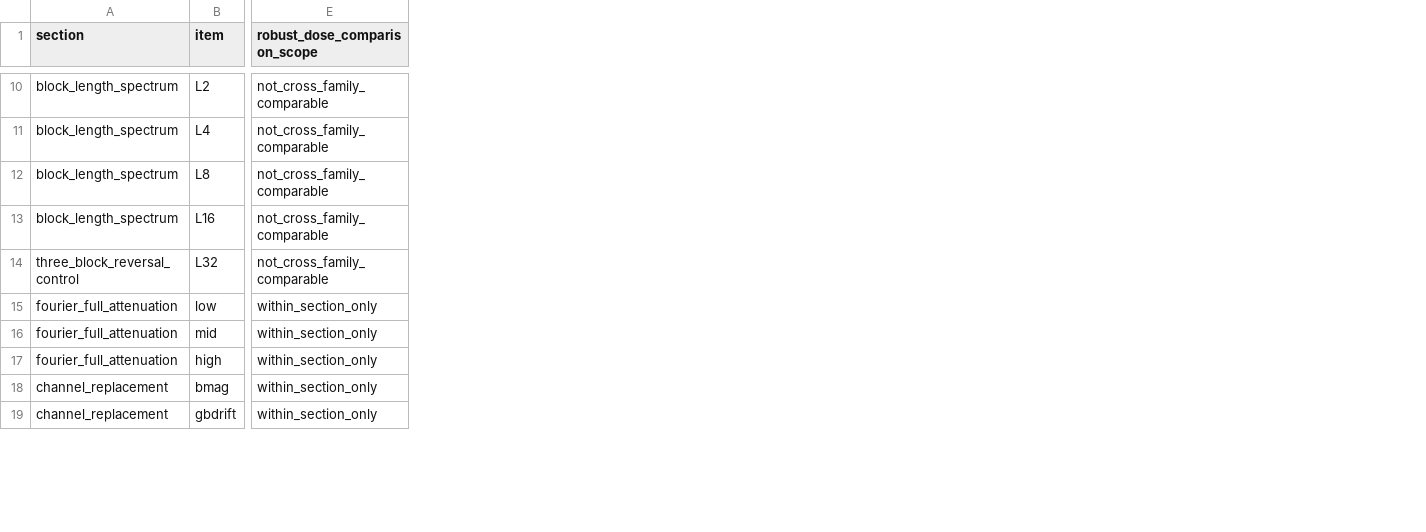
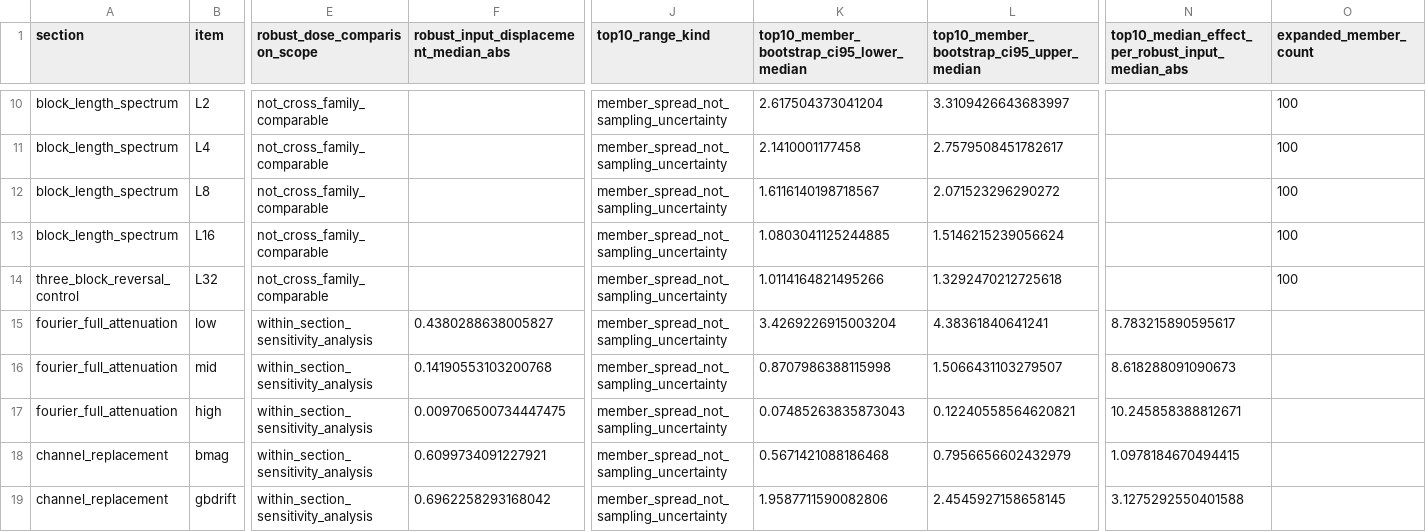
Before and after one commit to landreman/understanding_ITG_NN, a CSV file: reports/xai/S03_artifacts/ladder_summary.csv, drawn as a sheet; only a part is shown, gaps mark what is left out; the diff covers the shown part only; the diff names each change by its address in the sheet, - before the commit and + after, or states it on an @@ line.

```diff
--- a/reports/xai/S03_artifacts/ladder_summary.csv
+++ b/reports/xai/S03_artifacts/ladder_summary.csv
+column F, row 1: robust_input_displacement_median_abs; rows 15-19: 0.4380288638005827 | 0.14190553103200768 | 0.009706500734447475 | 0.6099734091227921 | 0.6962258293168042
+column J (top10_range_kind), rows 10-19: all member_spread_not_sampling_uncertainty
+column K, row 1: top10_member_bootstrap_ci95_lower_median; rows 10-19: 2.617504373041204 | 2.1410001177458 | 1.6116140198718567 | 1.0803041125244885 | 1.0114164821495266 | 3.4269226915003204 | 0.8707986388115998 | 0.07485263835873043 | 0.5671421088186468 | 1.9587711590082806
+column L, row 1: top10_member_bootstrap_ci95_upper_median; rows 10-19: 3.3109426643683997 | 2.7579508451782617 | 2.071523296290272 | 1.5146215239056624 | 1.3292470212725618 | 4.38361840641241 | 1.5066431103279507 | 0.12240558564620821 | 0.7956656602432979 | 2.4545927158658145
+column N, row 1: top10_median_effect_per_robust_input_median_abs; rows 15-19: 8.783215890595617 | 8.618288091090673 | 10.245858388812671 | 1.0978184670494415 | 3.1275292550401588
+column O (expanded_member_count), rows 10-14: all 100
-E15:E19 (robust_dose_comparison_scope): within_section_only
+E15:E19 (robust_dose_comparison_scope): within_section_sensitivity_analysis
```
Also changed, not shown: 20 edited cells elsewhere in this file, reports/xai/S03_artifacts/contrasts.csv, 12 other files.
